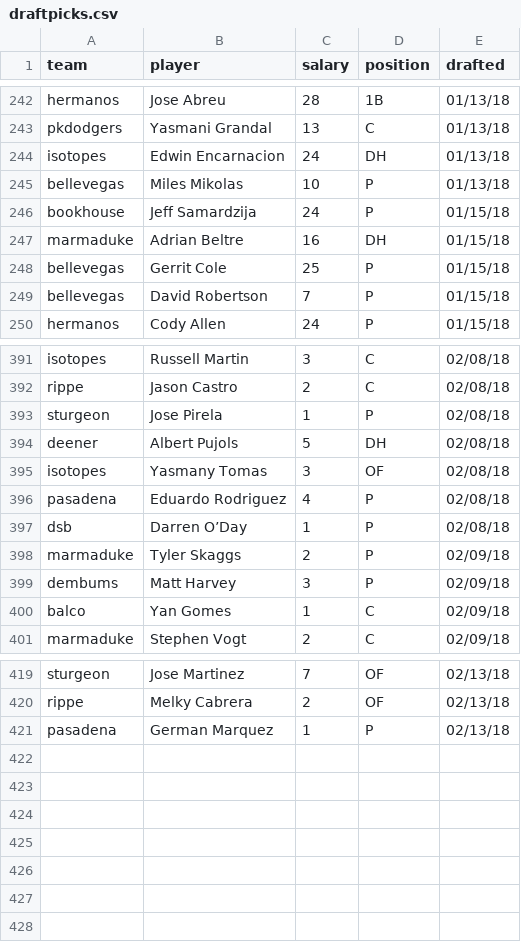
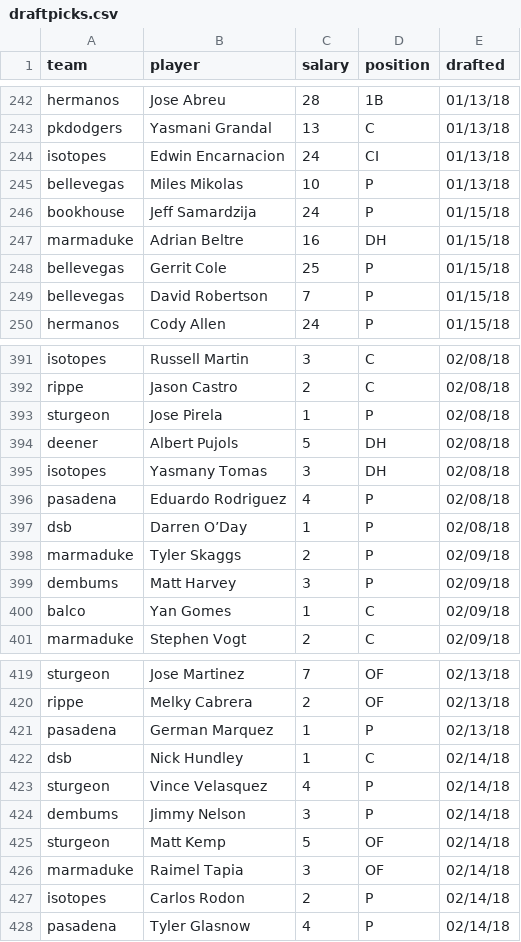
Before and after one commit to seanwllms/Fantasy2020, a CSV file: draftpicks.csv, drawn as a sheet; only a part is shown, gaps mark what is left out.

```diff
--- a/draftpicks.csv
+++ b/draftpicks.csv
@@ -243,3 +243,3 @@ hermanos,Jose Abreu,28,1B,01/13/18
 pkdodgers,Yasmani Grandal,13,C,01/13/18
-isotopes,Edwin Encarnacion,24,DH,01/13/18
+isotopes,Edwin Encarnacion,24,CI,01/13/18
 bellevegas,Miles Mikolas,10,P,01/13/18
@@ -394,3 +394,3 @@ sturgeon,Jose Pirela,1,P,02/08/18
 deener,Albert Pujols,5,DH,02/08/18
-isotopes,Yasmany Tomas,3,OF,02/08/18
+isotopes,Yasmany Tomas,3,DH,02/08/18
 pasadena,Eduardo Rodriguez,4,P,02/08/18
@@ -421 +421,8 @@ rippe,Melky Cabrera,2,OF,02/13/18
 pasadena,German Marquez,1,P,02/13/18
+dsb,Nick Hundley,1,C,02/14/18
+sturgeon,Vince Velasquez,4,P,02/14/18
+dembums,Jimmy Nelson,3,P,02/14/18
+sturgeon,Matt Kemp,5,OF,02/14/18
+marmaduke,Raimel Tapia,3,OF,02/14/18
+isotopes,Carlos Rodon,2,P,02/14/18
+pasadena,Tyler Glasnow,4,P,02/14/18
```
Also changed, not shown: bestremaining.csv, hitter_projections.csv, 9 other files.
